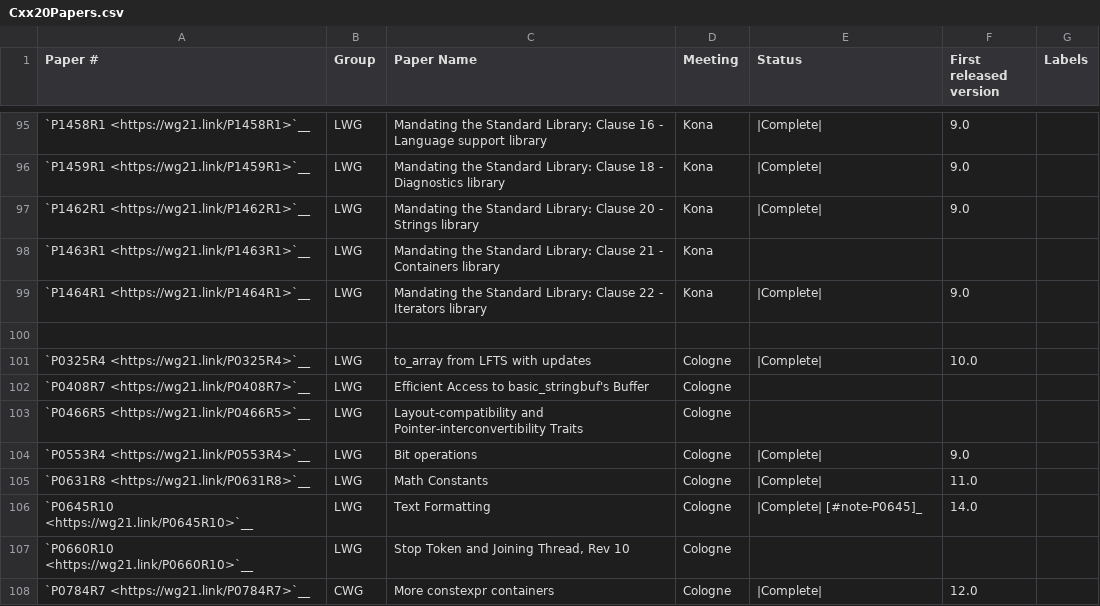
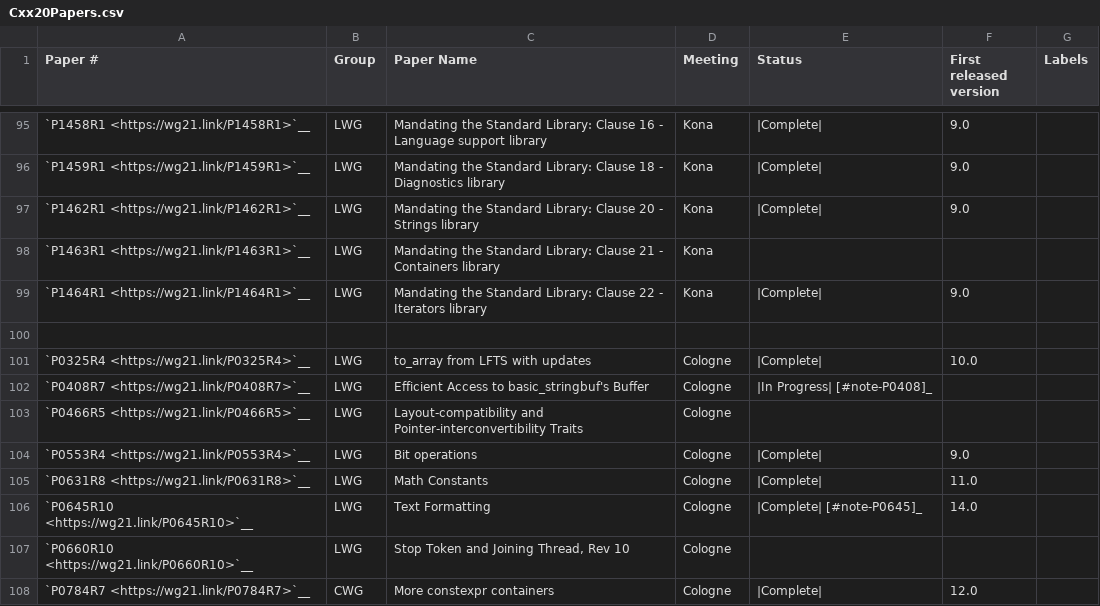
Before and after one commit to CTSRD-CHERI/libcxx, a CSV file: docs/Status/Cxx20Papers.csv, drawn as a sheet; only a part is shown, gaps mark what is left out.

```diff
--- a/docs/Status/Cxx20Papers.csv
+++ b/docs/Status/Cxx20Papers.csv
@@ -101,3 +101,3 @@
 "`P0325R4 <https://wg21.link/P0325R4>`__","LWG","to_array from LFTS with updates","Cologne","|Complete|","10.0"
-"`P0408R7 <https://wg21.link/P0408R7>`__","LWG","Efficient Access to basic_stringbuf's Buffer","Cologne","",""
+"`P0408R7 <https://wg21.link/P0408R7>`__","LWG","Efficient Access to basic_stringbuf's Buffer","Cologne","|In Progress| [#note-P0408]_",""
 "`P0466R5 <https://wg21.link/P0466R5>`__","LWG","Layout-compatibility and Pointer-interconvertibility Traits","Cologne","",""
```
Also changed, not shown: 6 other files.
